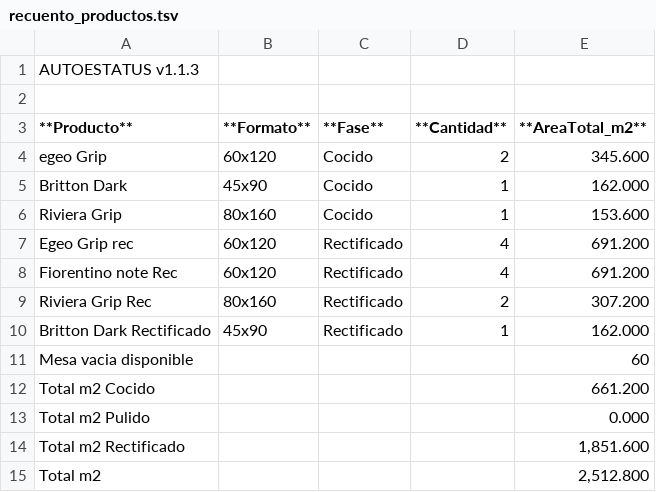
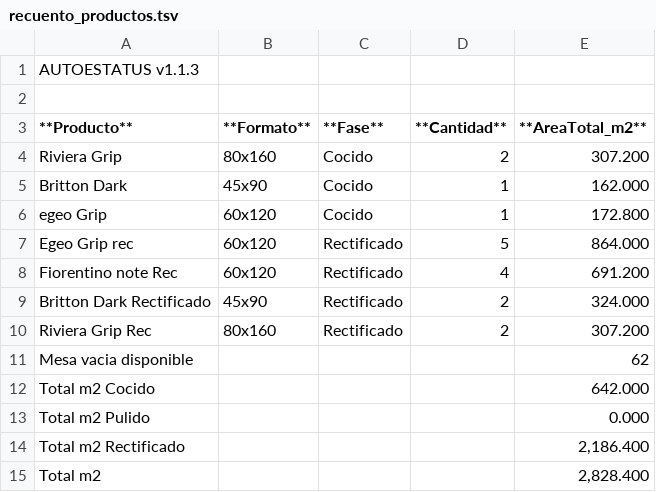
Before and after one commit to teclgvp3-droid/Estatus-De-Productos, a TSV file: recuento_productos.tsv, drawn as a sheet.

Commit message:
AUTOESTATUS update 2026-10-16 01:37:02

```diff
--- a/recuento_productos.tsv
+++ b/recuento_productos.tsv
@@ -3,13 +3,13 @@
 **Producto**	**Formato**	**Fase**	**Cantidad**	**AreaTotal_m2**
-egeo Grip	60x120	Cocido	2	345.600
+Riviera Grip	80x160	Cocido	2	307.200
 Britton Dark	45x90	Cocido	1	162.000
-Riviera Grip	80x160	Cocido	1	153.600
-Egeo Grip rec	60x120	Rectificado	4	691.200
+egeo Grip	60x120	Cocido	1	172.800
+Egeo Grip rec	60x120	Rectificado	5	864.000
 Fiorentino note Rec	60x120	Rectificado	4	691.200
+Britton Dark Rectificado	45x90	Rectificado	2	324.000
 Riviera Grip Rec	80x160	Rectificado	2	307.200
-Britton Dark Rectificado	45x90	Rectificado	1	162.000
-Mesa vacia disponible				60
-Total m2 Cocido				661.200
+Mesa vacia disponible				62
+Total m2 Cocido				642.000
 Total m2 Pulido				0.000
-Total m2 Rectificado				1,851.600
-Total m2				2,512.800
+Total m2 Rectificado				2,186.400
+Total m2				2,828.400
```
